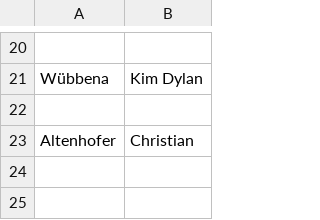
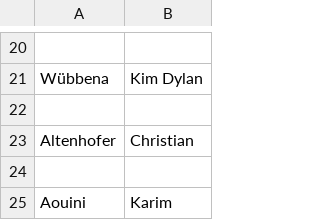
Before and after one commit to WunderleMarcus/TeilnehmerAWS-23-02, a CSV file: Students.csv, drawn as a sheet; only a part is shown, gaps mark what is left out.

Commit message:
Karim's Teilnahme-Commit

```diff
--- a/Students.csv
+++ b/Students.csv
@@ -23 +23,3 @@ Wübbena, Kim Dylan
 Altenhofer, Christian
+
+Aouini, Karim
```
Also changed, not shown: 1 other file.
